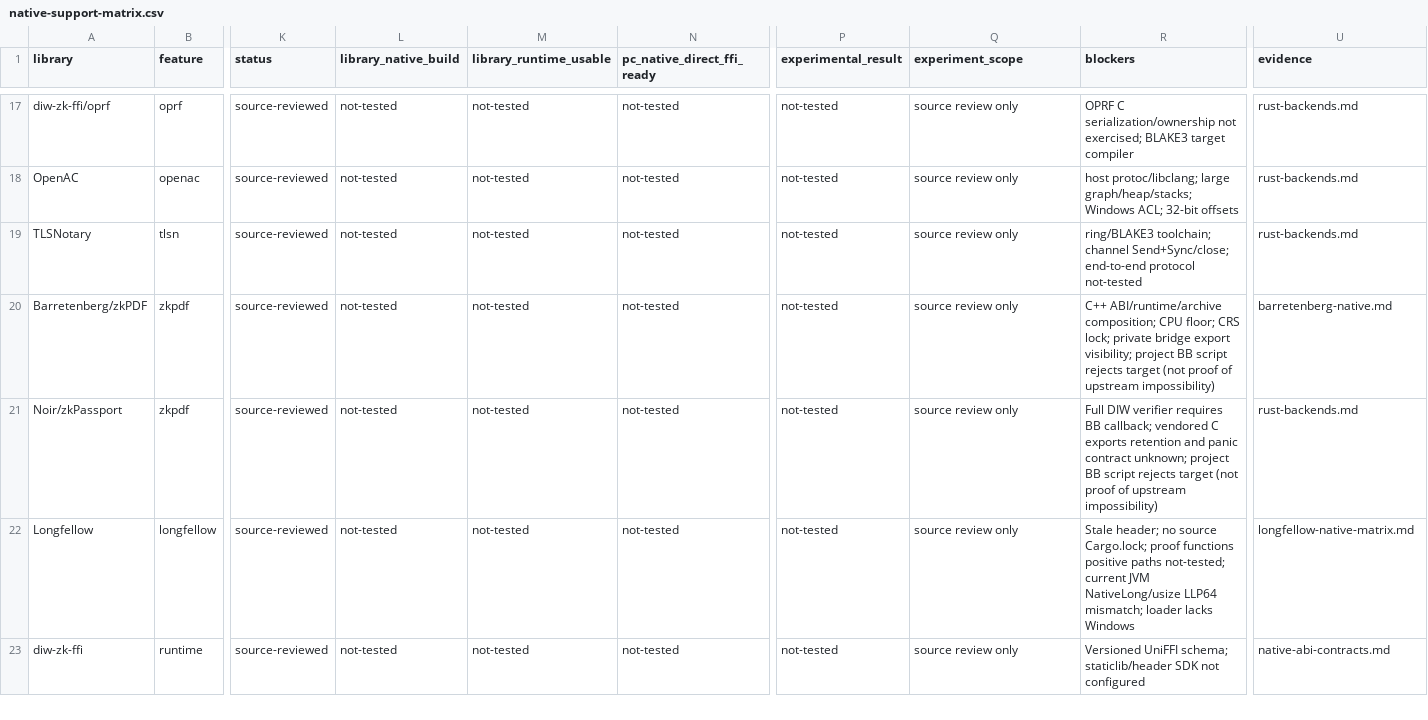
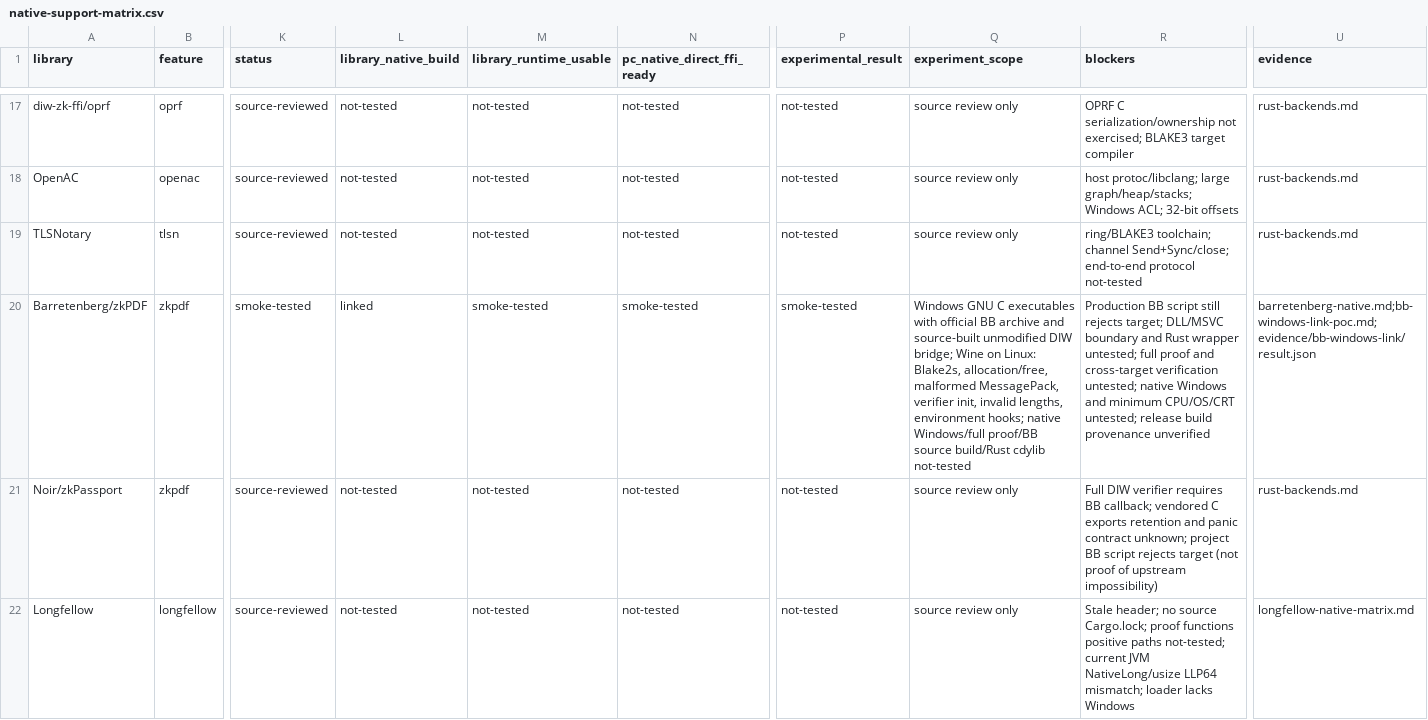
Before and after one commit to mctea01/my-Bonds-fork-android, a CSV file: docs/research/native-dependencies/native-support-matrix.csv, drawn as a sheet; only a part is shown, gaps mark what is left out; the shorter side is filled out with more unchanged rows; the diff names each change by its address in the sheet, - before the commit and + after, or states it on an @@ line.

```diff
--- a/docs/research/native-dependencies/native-support-matrix.csv
+++ b/docs/research/native-dependencies/native-support-matrix.csv
-K20 (status): source-reviewed
+K20 (status): smoke-tested
-L20 (library_native_build): not-tested
+L20 (library_native_build): linked
-M20 (library_runtime_usable): not-tested
+M20 (library_runtime_usable): smoke-tested
-N20 (pc_native_direct_ffi_ready): not-tested
+N20 (pc_native_direct_ffi_ready): smoke-tested
-P20 (experimental_result): not-tested
+P20 (experimental_result): smoke-tested
-Q20 (experiment_scope): source review only
+Q20 (experiment_scope): Windows GNU C executables with official BB archive and source-built unmodified DIW bridge; Wine on Linux: Blake2s, allocation/free, malformed MessagePack, verifier init, invalid lengths, environment hooks; native Windows/full proof/BB source build/Rust cdylib not-tested
-R20 (blockers): C++ ABI/runtime/archive composition; CPU floor; CRS lock; private bridge export visibility; project BB script rejects target (not proof of upstream impossibility)
+R20 (blockers): Production BB script still rejects target; DLL/MSVC boundary and Rust wrapper untested; full proof and cross-target verification untested; native Windows and minimum CPU/OS/CRT untested; release build provenance unverified
-U20 (evidence): barretenberg-native.md
+U20 (evidence): barretenberg-native.md;bb-windows-link-poc.md;evidence/bb-windows-link/result.json
```
Also changed, not shown: docs/research/native-dependencies/native-dependency-inventory.csv, docs/research/native-dependencies/pc-native-ffi-matrix.csv, 52 other files.
